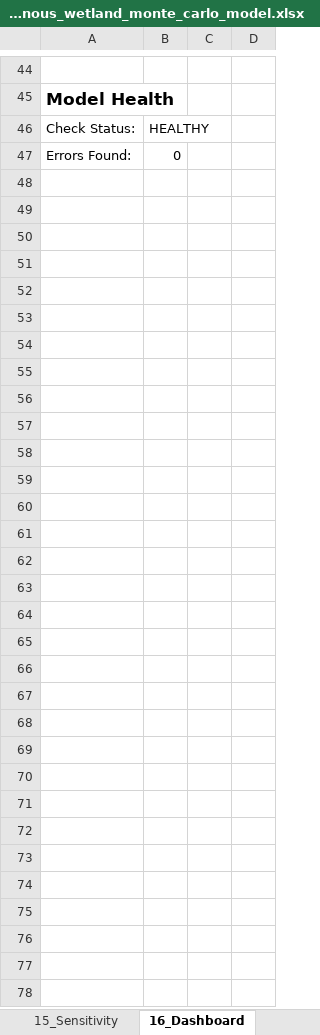
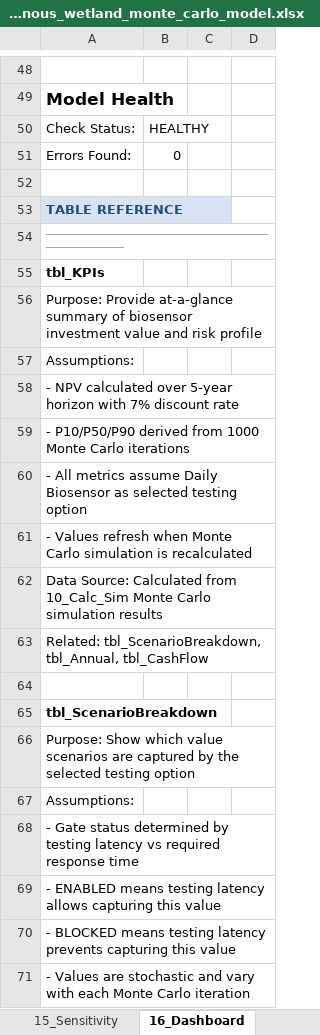
Before and after one commit to gregsaunders/luminous_obsidian_vault, an Excel workbook: utils/financial_modeling/luminous_wetland_monte_carlo_model.xlsx, sheet 16_Dashboard, drawn as a sheet; only a part is shown, gaps mark what is left out; values as stored, in another font and other column widths than the file's, no borders; table styles not drawn; the diff covers the shown part only; the diff names each change by its address in the sheet, - before the commit and + after, or states it on an @@ line.

Commit message:
feat: Introduce table documentation for Excel sheets, featuring inline titles/descriptions and a detailed reference section.

```diff
--- a/utils/financial_modeling/luminous_wetland_monte_carlo_model.xlsx (sheet 16_Dashboard)
+++ b/utils/financial_modeling/luminous_wetland_monte_carlo_model.xlsx (sheet 16_Dashboard)
+row 52: (empty)
+row 53: TABLE REFERENCE
+row 54: ──────────────────────────────────────────────────
+row 55: tbl_KPIs
+row 56: Purpose: Provide at-a-glance summary of biosensor investment value and risk profile
+row 57: Assumptions:
+row 58: - NPV calculated over 5-year horizon with 7% discount rate
+row 59: - P10/P50/P90 derived from 1000 Monte Carlo iterations
+row 60: - All metrics assume Daily Biosensor as selected testing option
+row 61: - Values refresh when Monte Carlo simulation is recalculated
+row 62: Data Source: Calculated from 10_Calc_Sim Monte Carlo simulation results
+row 63: Related: tbl_ScenarioBreakdown, tbl_Annual, tbl_CashFlow
+row 64: (empty)
+row 65: tbl_ScenarioBreakdown
+row 66: Purpose: Show which value scenarios are captured by the selected testing option
+row 67: Assumptions:
+row 68: - Gate status determined by testing latency vs required response time
+row 69: - ENABLED means testing latency allows capturing this value
+row 70: - BLOCKED means testing latency prevents capturing this value
+row 71: - Values are stochastic and vary with each Monte Carlo iteration
```
Also changed, not shown: 26 added rows, 14 edited cells and cell formats elsewhere in this sheet, sheet 10_Calc_Sim, sheet 12_PL_Annual, sheet 4_Scenarios, sheet 13_CashFlow, sheet 15_Sensitivity, sheet 7_Calc_Stochastic, 3 more sheets, 8 other files.
